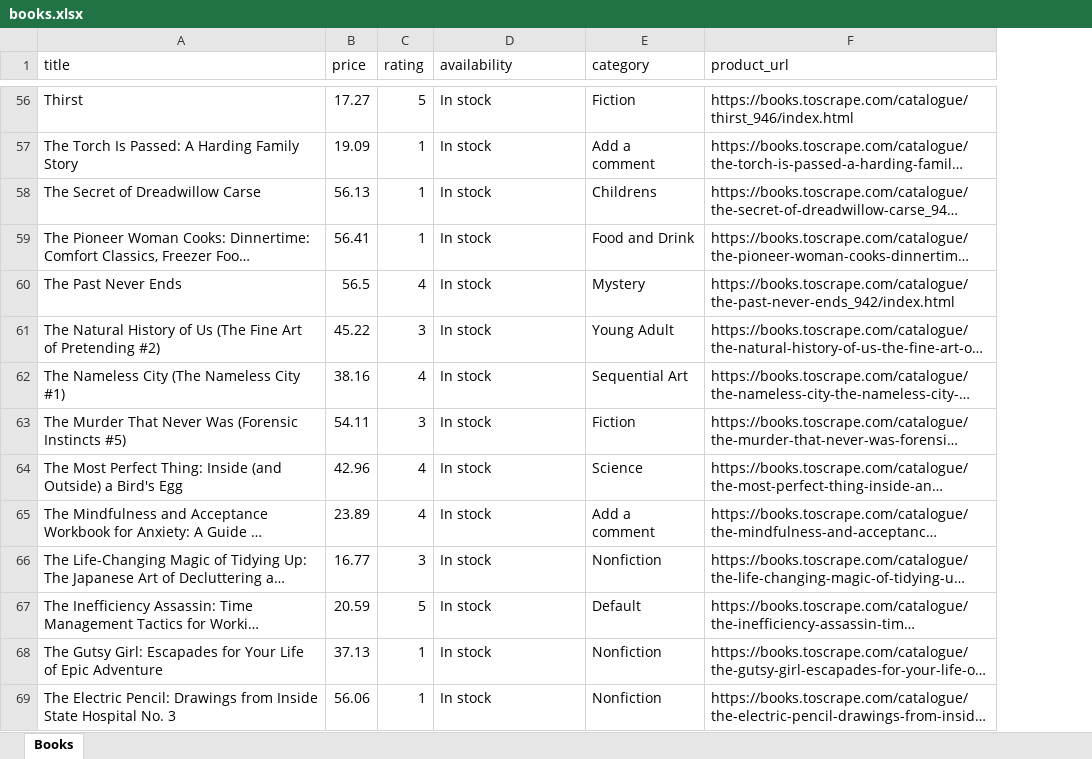
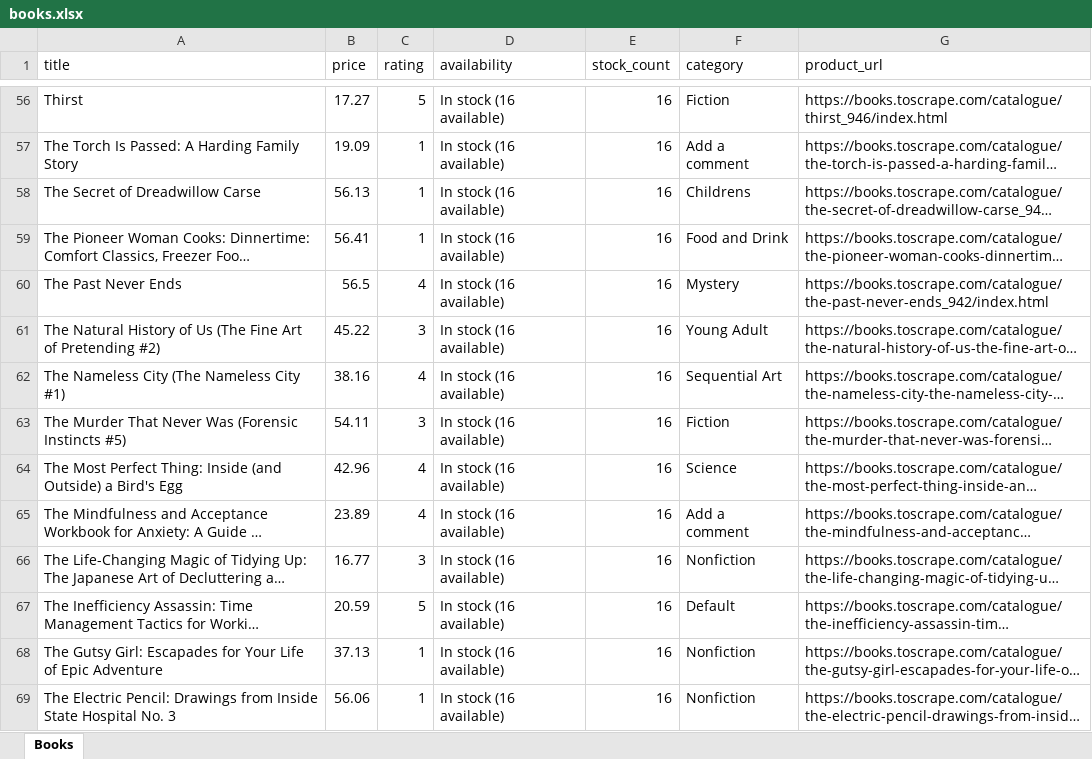
Before and after one commit to gupta93/scraper-to-csv-demo, an Excel workbook: output/books.xlsx, sheet Books, drawn as a sheet; only a part is shown, gaps mark what is left out; long unchanged cells end in …; values as stored, in another font and other column widths than the file's, no borders; the diff covers the shown part only; the diff names each change by its address in the sheet, - before the commit and + after, or states it on an @@ line.

Commit message:
Regenerate sample output with corrected titles and stock counts

```diff
--- a/output/books.xlsx (sheet Books)
+++ b/output/books.xlsx (sheet Books)
+column E (stock_count), rows 56-69: all 16
-D56:D69 (availability): In stock
+D56:D69 (availability): In stock (16 available)
```
Also changed, not shown: 995 edited cells elsewhere in this sheet, 1 other file.
